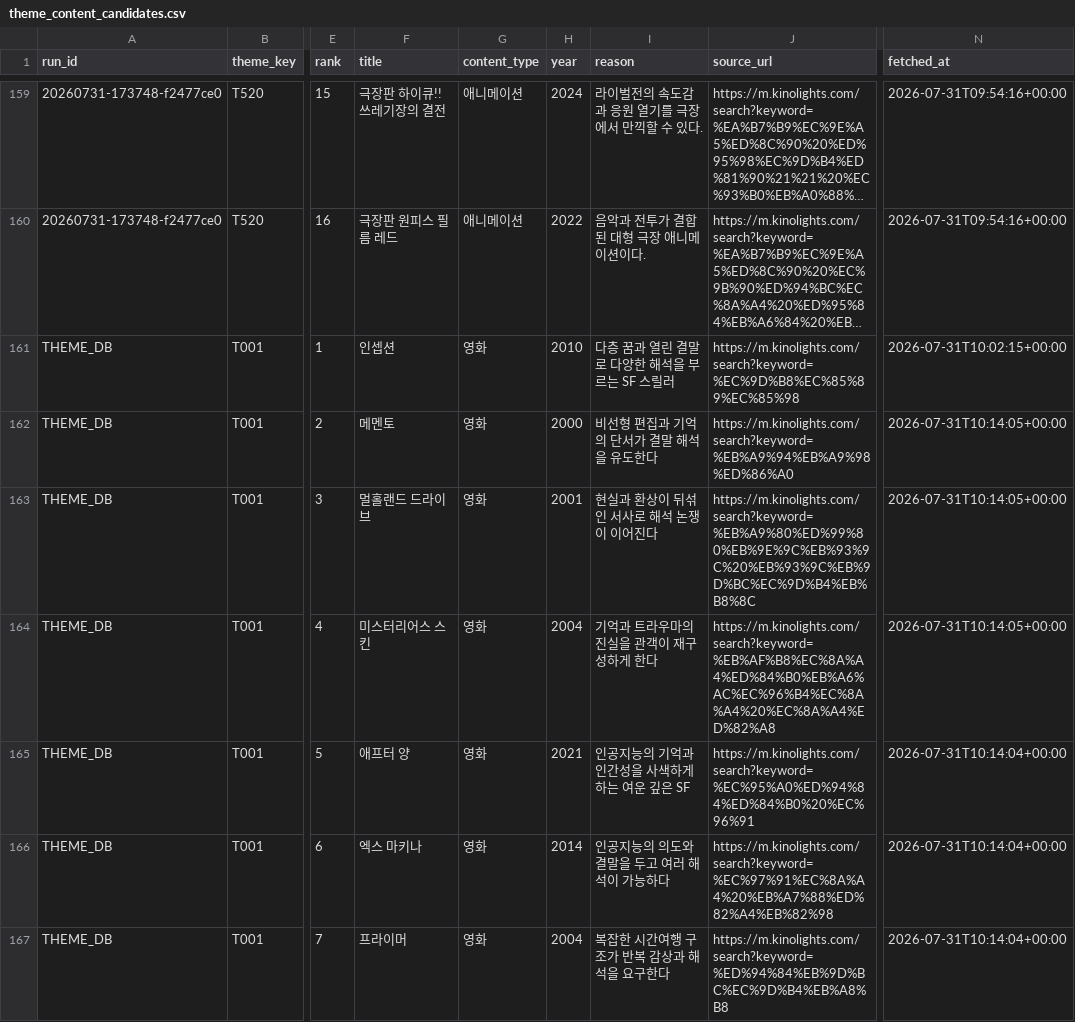
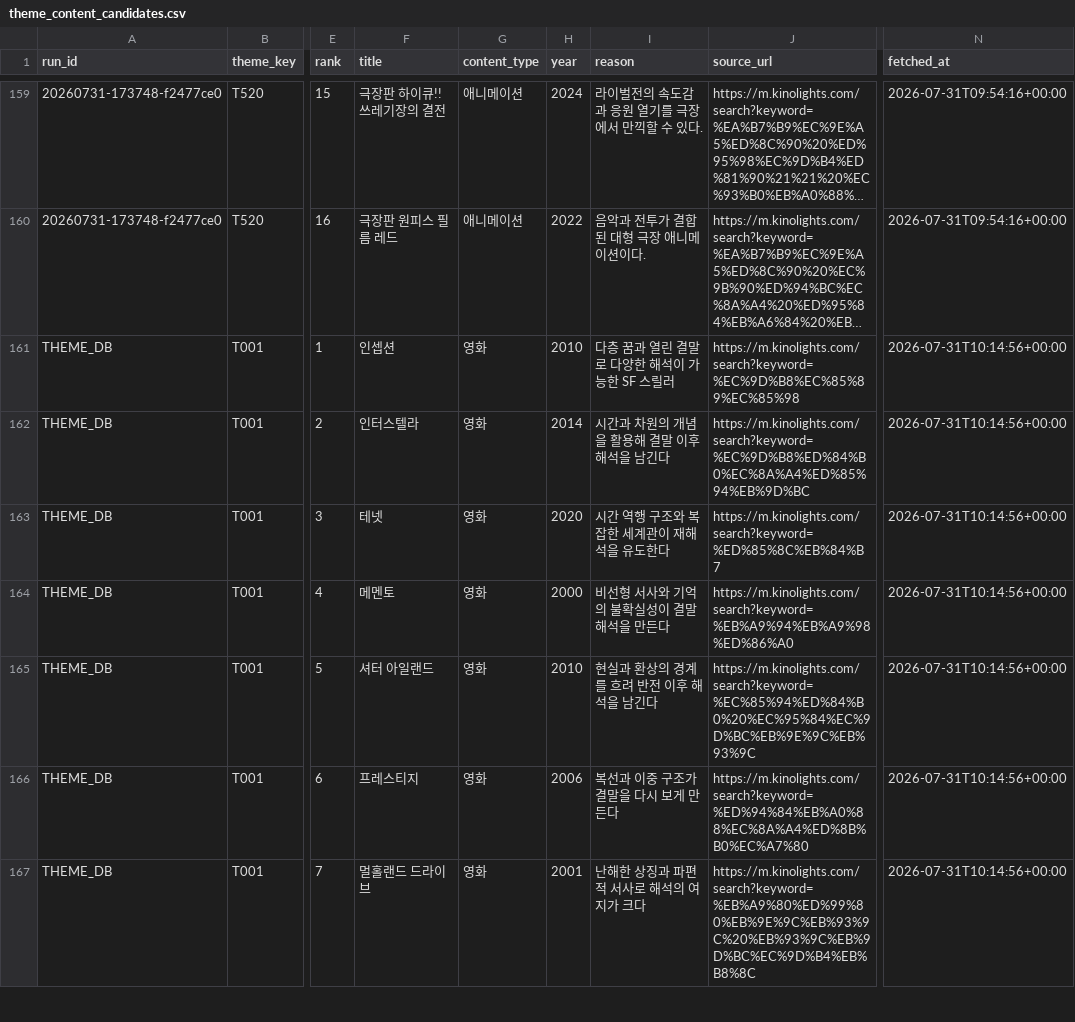
Before and after one commit to cig7624-art/btv-theme-curator, a CSV file: theme_content_candidates.csv, drawn as a sheet; only a part is shown, gaps mark what is left out; long unchanged cells end in …; the diff covers the shown part only; the diff names each change by its address in the sheet, - before the commit and + after, or states it on an @@ line.

Commit message:
Update theme content candidates (THEME_DB)

```diff
--- a/theme_content_candidates.csv
+++ b/theme_content_candidates.csv
-I161 (reason): 다층 꿈과 열린 결말로 다양한 해석을 부르는 SF 스릴러
+I161 (reason): 다층 꿈과 열린 결말로 다양한 해석이 가능한 SF 스릴러
-N161 (fetched_at): 2026-07-31T10:02:15+00:00
+N161 (fetched_at): 2026-07-31T10:14:56+00:00
-F162 (title): 메멘토
+F162 (title): 인터스텔라
-H162 (year): 2000
+H162 (year): 2014
-I162 (reason): 비선형 편집과 기억의 단서가 결말 해석을 유도한다
+I162 (reason): 시간과 차원의 개념을 활용해 결말 이후 해석을 남긴다
-J162 (source_url): https://m.kinolights.com/search?keyword=%EB%A9%94%EB%A9%98%ED%86%A0
+J162 (source_url): https://m.kinolights.com/search?keyword=%EC%9D%B8%ED%84%B0%EC%8A%A4%ED%85%94%EB%9D%BC
-N162:N164 (fetched_at): 2026-07-31T10:14:05+00:00
+N162:N164 (fetched_at): 2026-07-31T10:14:56+00:00
-F163 (title): 멀홀랜드 드라이브
+F163 (title): 테넷
-H163 (year): 2001
+H163 (year): 2020
-I163 (reason): 현실과 환상이 뒤섞인 서사로 해석 논쟁이 이어진다
+I163 (reason): 시간 역행 구조와 복잡한 세계관이 재해석을 유도한다
-J163 (source_url): https://m.kinolights.com/search?keyword=%EB%A9%80%ED%99%80%EB%9E%9C%EB%93%9C%20%EB%93%9C%EB%9D%BC%EC%9D%B4%EB%B8%8C
+J163 (source_url): https://m.kinolights.com/search?keyword=%ED%85%8C%EB%84%B7
-F164 (title): 미스터리어스 스킨
+F164 (title): 메멘토
-H164 (year): 2004
+H164 (year): 2000
-I164 (reason): 기억과 트라우마의 진실을 관객이 재구성하게 한다
+I164 (reason): 비선형 서사와 기억의 불확실성이 결말 해석을 만든다
-J164 (source_url): https://m.kinolights.com/search?keyword=%EB%AF%B8%EC%8A%A4%ED%84%B0%EB%A6%AC%EC%96%B4%EC%8A%A4%20%EC%8A%A4%ED%82%A8
+J164 (source_url): https://m.kinolights.com/search?keyword=%EB%A9%94%EB%A9%98%ED%86%A0
-F165 (title): 애프터 양
+F165 (title): 셔터 아일랜드
-H165 (year): 2021
+H165 (year): 2010
-I165 (reason): 인공지능의 기억과 인간성을 사색하게 하는 여운 깊은 SF
+I165 (reason): 현실과 환상의 경계를 흐려 반전 이후 해석을 남긴다
-J165 (source_url): https://m.kinolights.com/search?keyword=%EC%95%A0%ED%94%84%ED%84%B0%20%EC%96%91
+J165 (source_url): https://m.kinolights.com/search?keyword=%EC%85%94%ED%84%B0%20%EC%95%84%EC%9D%BC%EB%9E%9C%EB%93%9C
-N165:N167 (fetched_at): 2026-07-31T10:14:04+00:00
+N165:N167 (fetched_at): 2026-07-31T10:14:56+00:00
-F166 (title): 엑스 마키나
+F166 (title): 프레스티지
-H166 (year): 2014
+H166 (year): 2006
-I166 (reason): 인공지능의 의도와 결말을 두고 여러 해석이 가능하다
+I166 (reason): 복선과 이중 구조가 결말을 다시 보게 만든다
-J166 (source_url): https://m.kinolights.com/search?keyword=%EC%97%91%EC%8A%A4%20%EB%A7%88%ED%82%A4%EB%82%98
+J166 (source_url): https://m.kinolights.com/search?keyword=%ED%94%84%EB%A0%88%EC%8A%A4%ED%8B%B0%EC%A7%80
-F167 (title): 프라이머
+F167 (title): 멀홀랜드 드라이브
-H167 (year): 2004
+H167 (year): 2001
-I167 (reason): 복잡한 시간여행 구조가 반복 감상과 해석을 요구한다
+I167 (reason): 난해한 상징과 파편적 서사로 해석의 여지가 크다
-J167 (source_url): https://m.kinolights.com/search?keyword=%ED%94%84%EB%9D%BC%EC%9D%B4%EB%A8%B8
+J167 (source_url): https://m.kinolights.com/search?keyword=%EB%A9%80%ED%99%80%EB%9E%9C%EB%93%9C%20%EB%93%9C%EB%9D%BC%EC%9D%B4%EB%B8%8C
```
Also changed, not shown: 49 edited cells elsewhere in this file.
